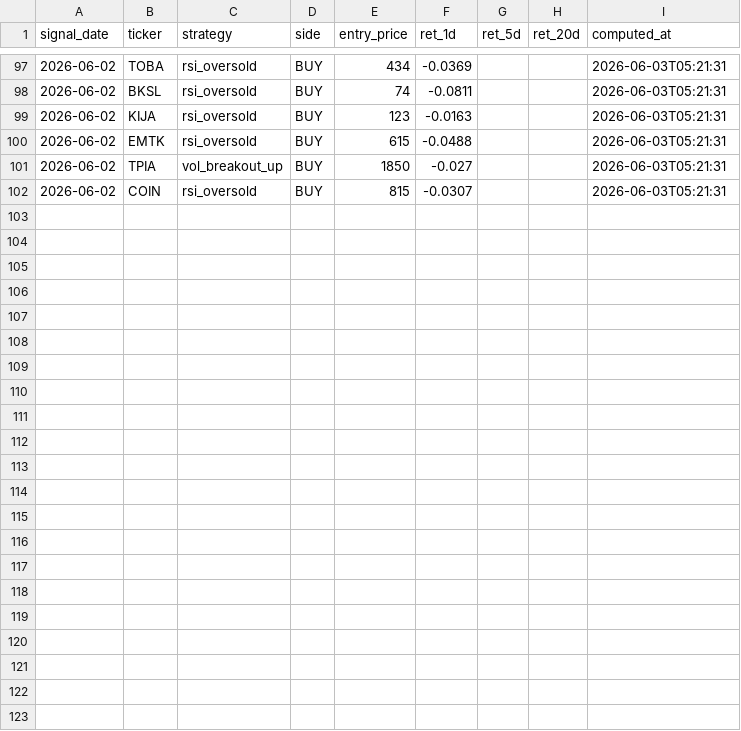
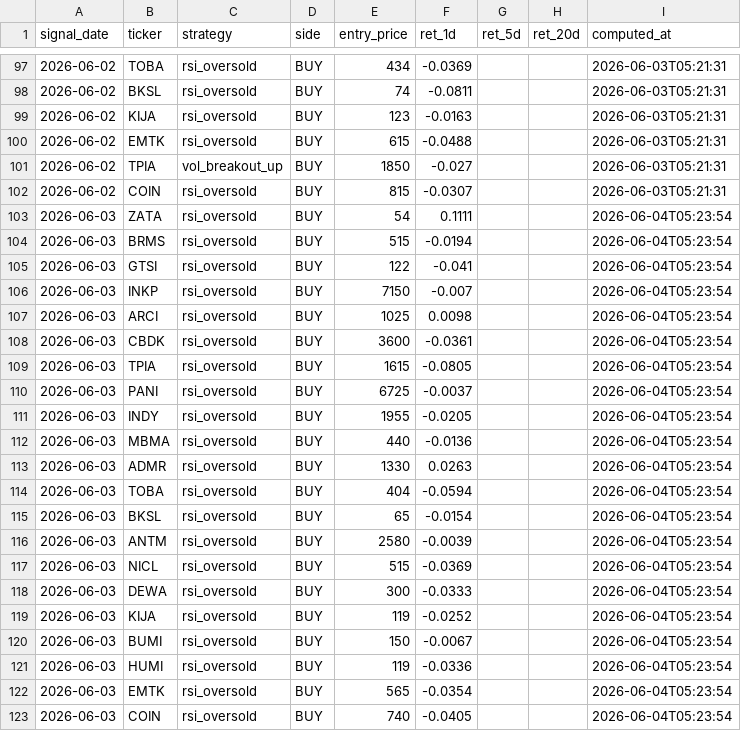
Before and after one commit to yazqe/idx-signals, a CSV file: outcomes.csv, drawn as a sheet; only a part is shown, gaps mark what is left out.

```diff
--- a/outcomes.csv
+++ b/outcomes.csv
@@ -102 +102,22 @@ signal_date,ticker,strategy,side,entry_price,ret_1d,ret_5d,ret_20d,computed_at
 2026-06-02,COIN,rsi_oversold,BUY,815,-0.0307,,,2026-06-03T05:21:31
+2026-06-03,ZATA,rsi_oversold,BUY,54,0.1111,,,2026-06-04T05:23:54
+2026-06-03,BRMS,rsi_oversold,BUY,515,-0.0194,,,2026-06-04T05:23:54
+2026-06-03,GTSI,rsi_oversold,BUY,122,-0.041,,,2026-06-04T05:23:54
+2026-06-03,INKP,rsi_oversold,BUY,7150,-0.007,,,2026-06-04T05:23:54
+2026-06-03,ARCI,rsi_oversold,BUY,1025,0.0098,,,2026-06-04T05:23:54
+2026-06-03,CBDK,rsi_oversold,BUY,3600,-0.0361,,,2026-06-04T05:23:54
+2026-06-03,TPIA,rsi_oversold,BUY,1615,-0.0805,,,2026-06-04T05:23:54
+2026-06-03,PANI,rsi_oversold,BUY,6725,-0.0037,,,2026-06-04T05:23:54
+2026-06-03,INDY,rsi_oversold,BUY,1955,-0.0205,,,2026-06-04T05:23:54
+2026-06-03,MBMA,rsi_oversold,BUY,440,-0.0136,,,2026-06-04T05:23:54
+2026-06-03,ADMR,rsi_oversold,BUY,1330,0.0263,,,2026-06-04T05:23:54
+2026-06-03,TOBA,rsi_oversold,BUY,404,-0.0594,,,2026-06-04T05:23:54
+2026-06-03,BKSL,rsi_oversold,BUY,65,-0.0154,,,2026-06-04T05:23:54
+2026-06-03,ANTM,rsi_oversold,BUY,2580,-0.0039,,,2026-06-04T05:23:54
+2026-06-03,NICL,rsi_oversold,BUY,515,-0.0369,,,2026-06-04T05:23:54
+2026-06-03,DEWA,rsi_oversold,BUY,300,-0.0333,,,2026-06-04T05:23:54
+2026-06-03,KIJA,rsi_oversold,BUY,119,-0.0252,,,2026-06-04T05:23:54
+2026-06-03,BUMI,rsi_oversold,BUY,150,-0.0067,,,2026-06-04T05:23:54
+2026-06-03,HUMI,rsi_oversold,BUY,119,-0.0336,,,2026-06-04T05:23:54
+2026-06-03,EMTK,rsi_oversold,BUY,565,-0.0354,,,2026-06-04T05:23:54
+2026-06-03,COIN,rsi_oversold,BUY,740,-0.0405,,,2026-06-04T05:23:54
```
Also changed, not shown: 7 other files.
